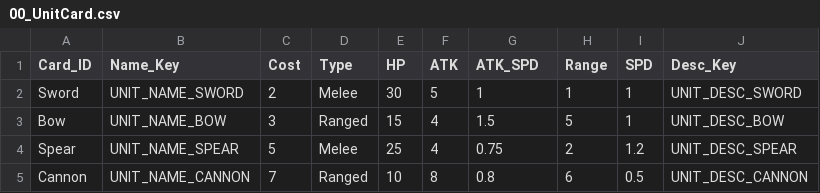
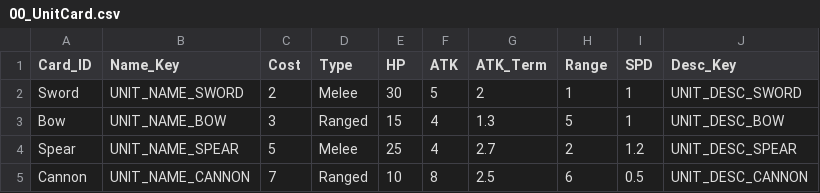
Before and after one commit to ssm3842/Inklash, a CSV file: Assets/Scripts/Csv/00_UnitCard.csv, drawn as a sheet.

```diff
--- a/Assets/Scripts/Csv/00_UnitCard.csv
+++ b/Assets/Scripts/Csv/00_UnitCard.csv
@@ -1,5 +1,5 @@
-Card_ID,Name_Key,Cost,Type,HP,ATK,ATK_SPD,Range,SPD,Desc_Key
-Sword,UNIT_NAME_SWORD,2,Melee,30,5,1,1,1,UNIT_DESC_SWORD
-Bow,UNIT_NAME_BOW,3,Ranged,15,4,1.5,5,1,UNIT_DESC_BOW
-Spear,UNIT_NAME_SPEAR,5,Melee,25,4,0.75,2,1.2,UNIT_DESC_SPEAR
-Cannon,UNIT_NAME_CANNON,7,Ranged,10,8,0.8,6,0.5,UNIT_DESC_CANNON
+Card_ID,Name_Key,Cost,Type,HP,ATK,ATK_Term,Range,SPD,Desc_Key
+Sword,UNIT_NAME_SWORD,2,Melee,30,5,2,1,1,UNIT_DESC_SWORD
+Bow,UNIT_NAME_BOW,3,Ranged,15,4,1.3,5,1,UNIT_DESC_BOW
+Spear,UNIT_NAME_SPEAR,5,Melee,25,4,2.7,2,1.2,UNIT_DESC_SPEAR
+Cannon,UNIT_NAME_CANNON,7,Ranged,10,8,2.5,6,0.5,UNIT_DESC_CANNON
```
Also changed, not shown: Assets/Scripts/Csv/03_EnemyCard.csv, 4 other files.
